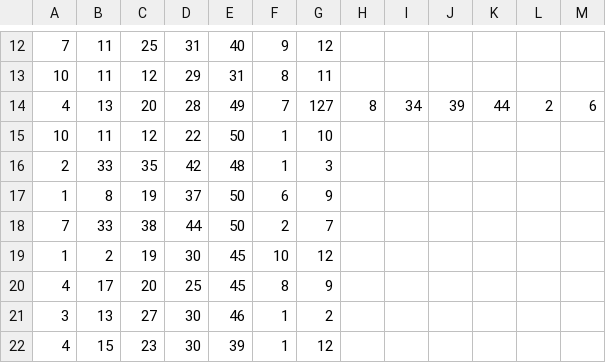
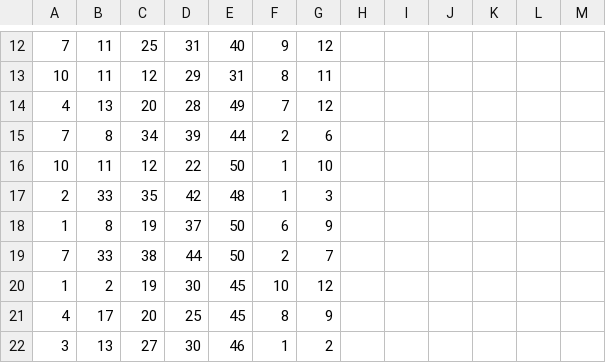
Before and after one commit to crosellim/data, a CSV file: Euro2017_2025_v1.csv, drawn as a sheet; only a part is shown, gaps mark what is left out; the shorter side is filled out with more unchanged rows.

Commit message:
Update Euro2017_2025_v1.csv

```diff
--- a/Euro2017_2025_v1.csv
+++ b/Euro2017_2025_v1.csv
@@ -13,3 +13,4 @@
 10,11,12,29,31,8,11
-4,13,20,28,49,7,127,8,34,39,44,2,6
+4,13,20,28,49,7,12
+7,8,34,39,44,2,6
 10,11,12,22,50,1,10
```
